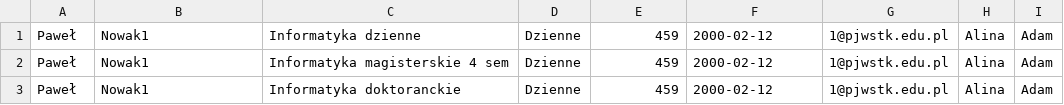
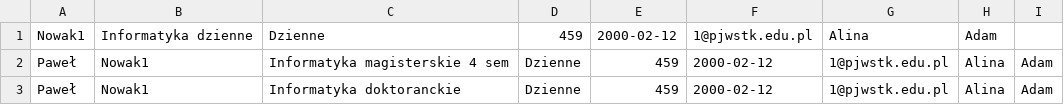
Before and after one commit to s19605/cw2, a CSV file: Cw2/Cw2/Data/dane.csv, drawn as a sheet; only a part is shown.

```diff
--- a/Cw2/Cw2/Data/dane.csv
+++ b/Cw2/Cw2/Data/dane.csv
@@ -1,2 +1,2 @@
-Paweł,Nowak1,Informatyka dzienne,Dzienne,459,2000-02-12,1@pjwstk.edu.pl,Alina,Adam
+Nowak1,Informatyka dzienne,Dzienne,459,2000-02-12,1@pjwstk.edu.pl,Alina,Adam
 Paweł,Nowak1,Informatyka magisterskie 4 sem,Dzienne,459,2000-02-12,1@pjwstk.edu.pl,Alina,Adam
```
Also changed, not shown: 2 other files.
